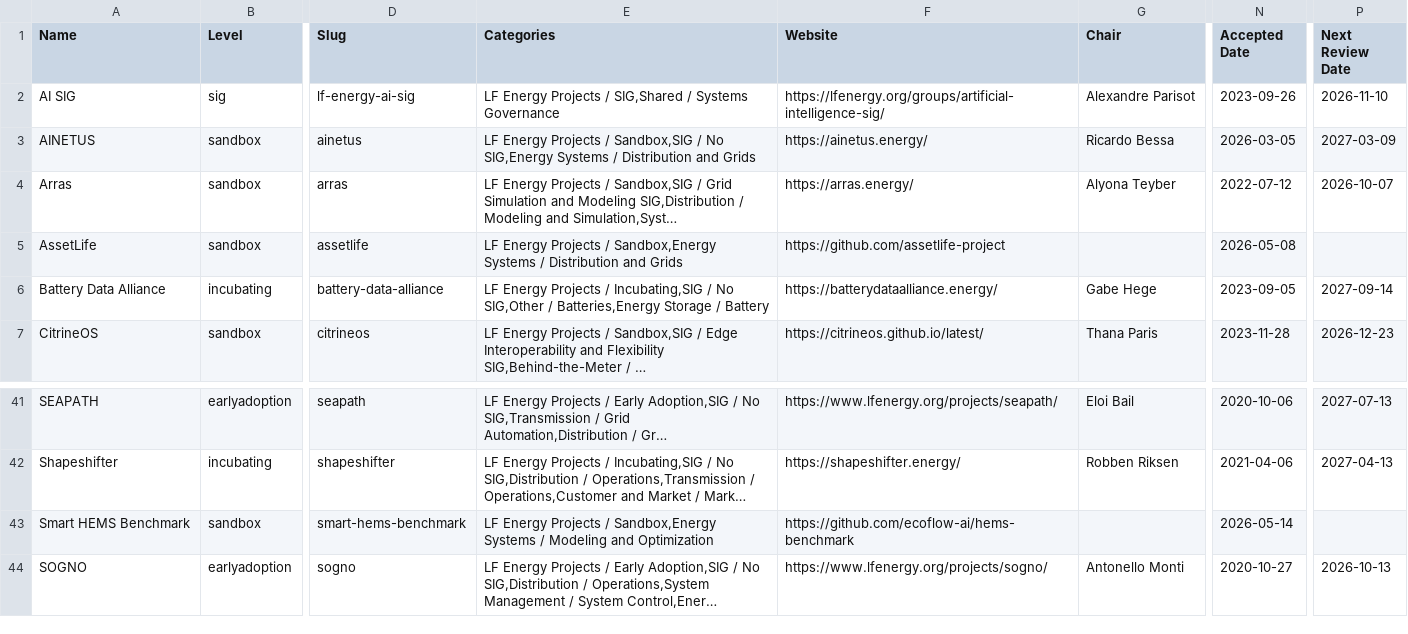
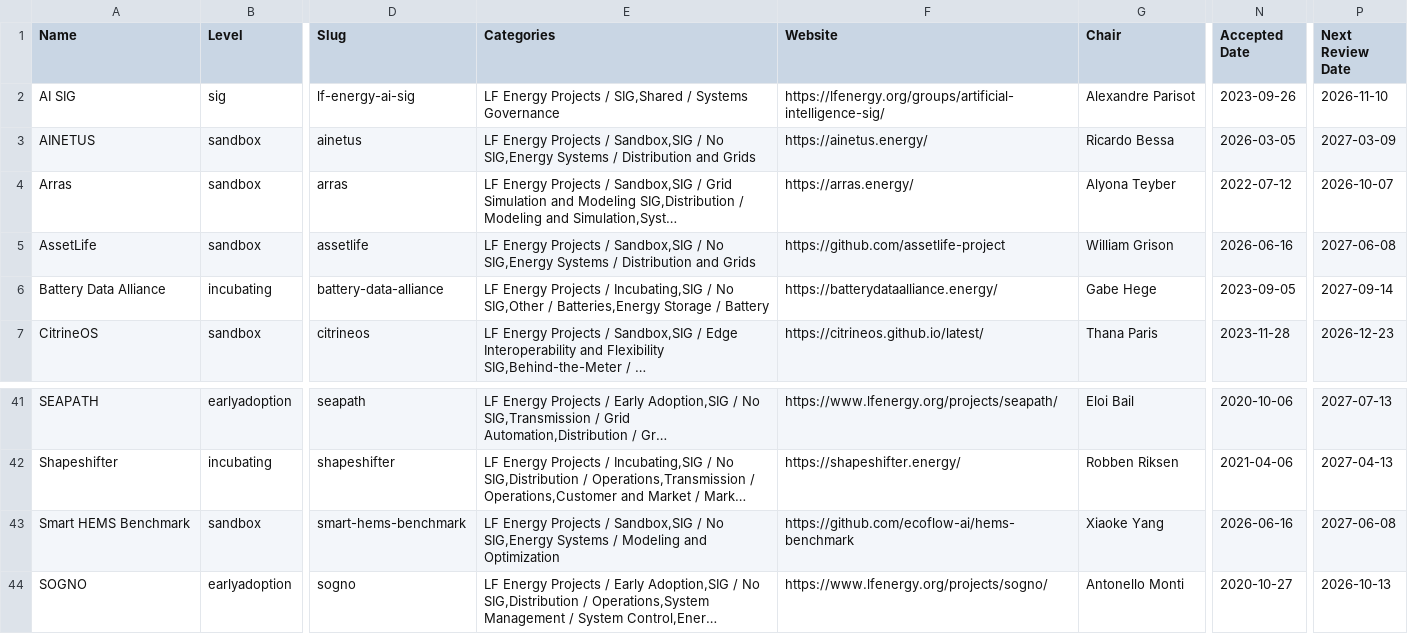
Before and after one commit to lf-energy/tac, a CSV file: _data/projects.csv, drawn as a sheet; only a part is shown, gaps mark what is left out; long unchanged cells end in …; the diff names each change by its address in the sheet, - before the commit and + after, or states it on an @@ line.

```diff
--- a/_data/projects.csv
+++ b/_data/projects.csv
-E5 (Categories): …Projects / Sandbox,Energy Systems /…
+E5 (Categories): …Projects / Sandbox,SIG / No SIG,Energy Systems /…
-G5 (Chair): (empty)
+G5 (Chair): William Grison
-N5 (Accepted Date): 2026-05-08
+N5 (Accepted Date): 2026-06-16
-P5 (Next Review Date): (empty)
+P5 (Next Review Date): 2027-06-08
-E43 (Categories): …Projects / Sandbox,Energy Systems /…
+E43 (Categories): …Projects / Sandbox,SIG / No SIG,Energy Systems /…
-G43 (Chair): (empty)
+G43 (Chair): Xiaoke Yang
-N43 (Accepted Date): 2026-05-14
+N43 (Accepted Date): 2026-06-16
-P43 (Next Review Date): (empty)
+P43 (Next Review Date): 2027-06-08
```
